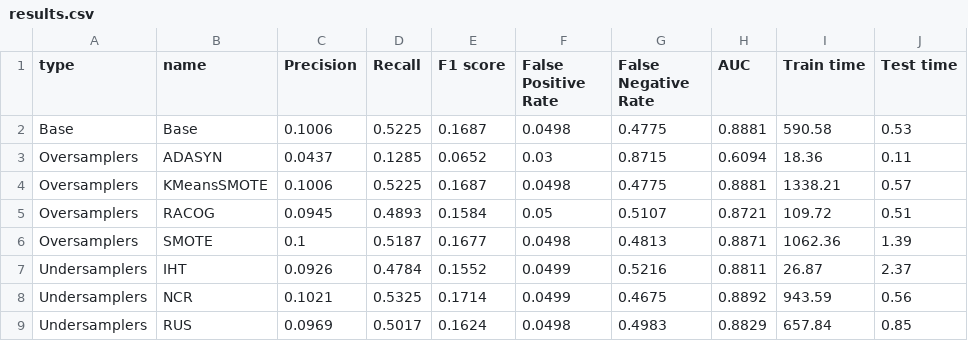
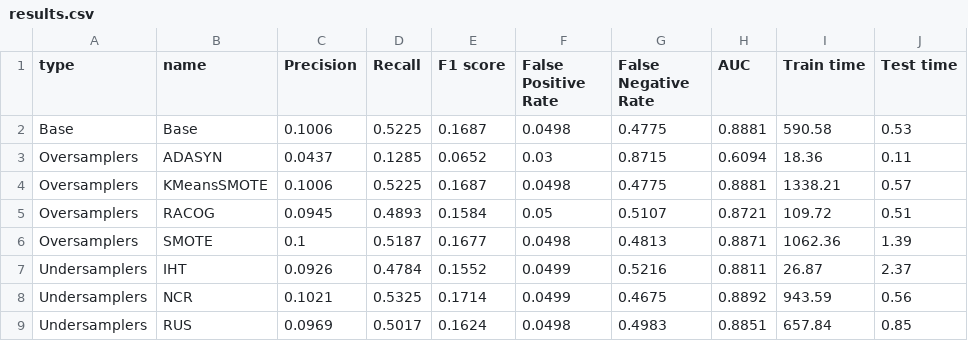
Before and after one commit to Duarte-Almeida/BenchmarkingImbalancedLearningTechniques, a CSV file: results/baf/preprocessing/results.csv, drawn as a sheet.

```diff
--- a/results/baf/preprocessing/results.csv
+++ b/results/baf/preprocessing/results.csv
@@ -8,2 +8,2 @@ Undersamplers,IHT,0.0926,0.4784,0.1552,0.0499,0.5216,0.8811,26.87,2.37
 Undersamplers,NCR,0.1021,0.5325,0.1714,0.0499,0.4675,0.8892,943.59,0.56
-Undersamplers,RUS,0.0969,0.5017,0.1624,0.0498,0.4983,0.8829,657.84,0.85
+Undersamplers,RUS,0.0969,0.5017,0.1624,0.0498,0.4983,0.8851,657.84,0.85
```
Also changed, not shown: 21 other files.
